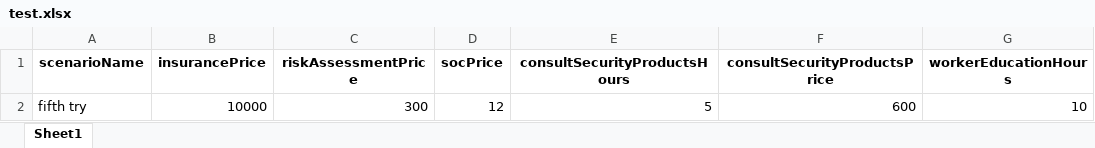
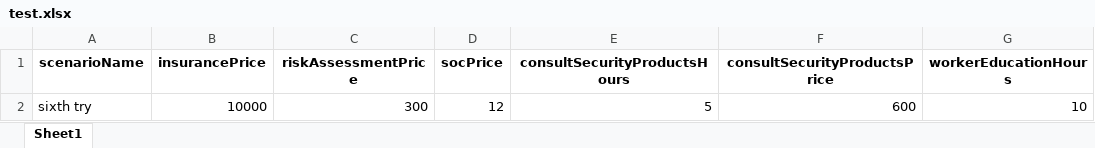
Before and after one commit to dkrivaa/wix_cyber, an Excel workbook: test.xlsx, sheet Sheet1, drawn as a sheet; only a part is shown; values as stored, in another font and other column widths than the file's, no borders; the diff names each change by its address in the sheet, - before the commit and + after, or states it on an @@ line.

```diff
--- a/test.xlsx (sheet Sheet1)
+++ b/test.xlsx (sheet Sheet1)
-A2 (scenarioName): fifth try
+A2 (scenarioName): sixth try
```
